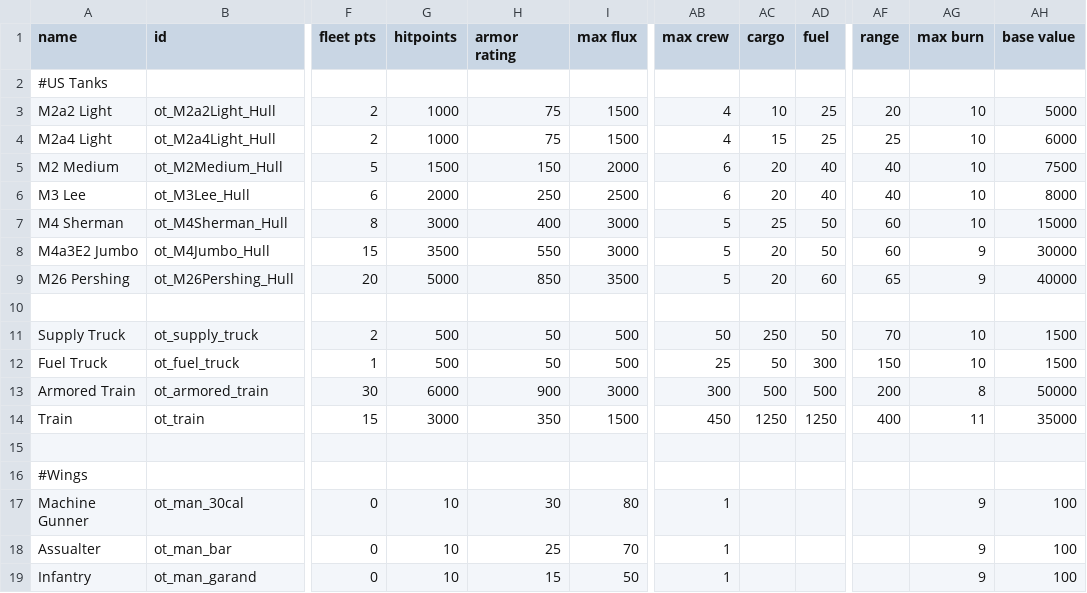
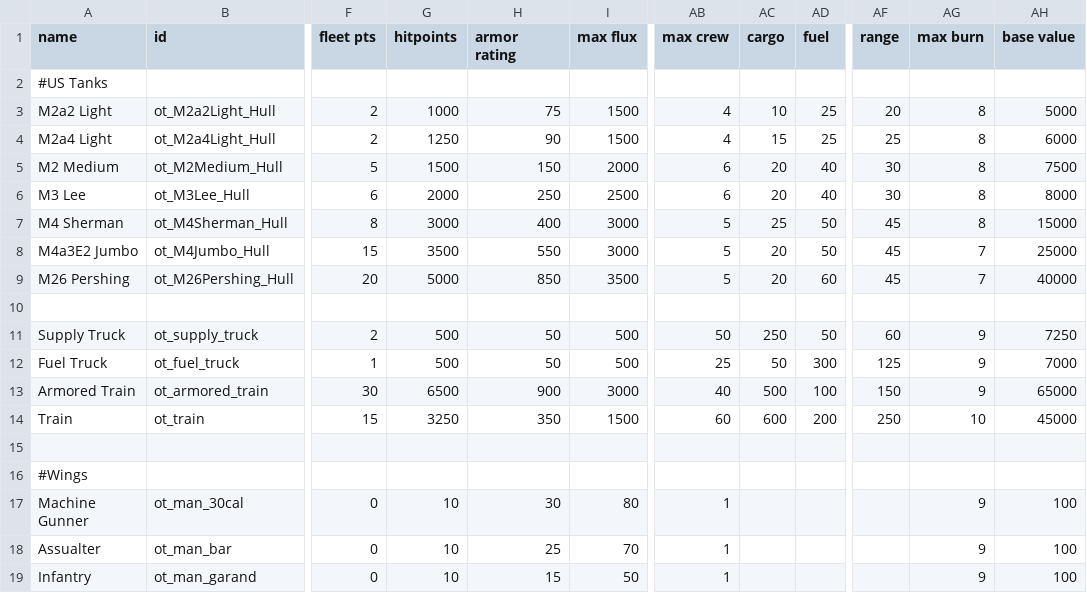
Before and after one commit to OfflcerSam/TankSector, a CSV file: data/hulls/ship_data.csv, drawn as a sheet; only a part is shown, gaps mark what is left out; the diff names each change by its address in the sheet, - before the commit and + after, or states it on an @@ line.

```diff
--- a/data/hulls/ship_data.csv
+++ b/data/hulls/ship_data.csv
-AG3:AG7 (max burn): 10
+AG3:AG7 (max burn): 8
-G4 (hitpoints): 1000
+G4 (hitpoints): 1250
-H4 (armor rating): 75
+H4 (armor rating): 90
-AF5:AF6 (range): 40
+AF5:AF6 (range): 30
-AF7:AF8 (range): 60
+AF7:AF8 (range): 45
-AG8:AG9 (max burn): 9
+AG8:AG9 (max burn): 7
-AH8 (base value): 30000
+AH8 (base value): 25000
-AF9 (range): 65
+AF9 (range): 45
-AF11 (range): 70
+AF11 (range): 60
-AG11:AG12 (max burn): 10
+AG11:AG12 (max burn): 9
-AH11 (base value): 1500
+AH11 (base value): 7250
-AF12 (range): 150
+AF12 (range): 125
-AH12 (base value): 1500
+AH12 (base value): 7000
-G13 (hitpoints): 6000
+G13 (hitpoints): 6500
-AB13 (max crew): 300
+AB13 (max crew): 40
-AD13 (fuel): 500
+AD13 (fuel): 100
-AF13 (range): 200
+AF13 (range): 150
-AG13 (max burn): 8
+AG13 (max burn): 9
-AH13 (base value): 50000
+AH13 (base value): 65000
-G14 (hitpoints): 3000
+G14 (hitpoints): 3250
-AB14 (max crew): 450
+AB14 (max crew): 60
-AC14 (cargo): 1250
+AC14 (cargo): 600
-AD14 (fuel): 1250
+AD14 (fuel): 200
-AF14 (range): 400
+AF14 (range): 250
-AG14 (max burn): 11
+AG14 (max burn): 10
-AH14 (base value): 35000
+AH14 (base value): 45000
```
Also changed, not shown: data/strings/descriptions.csv, 2 other files.
